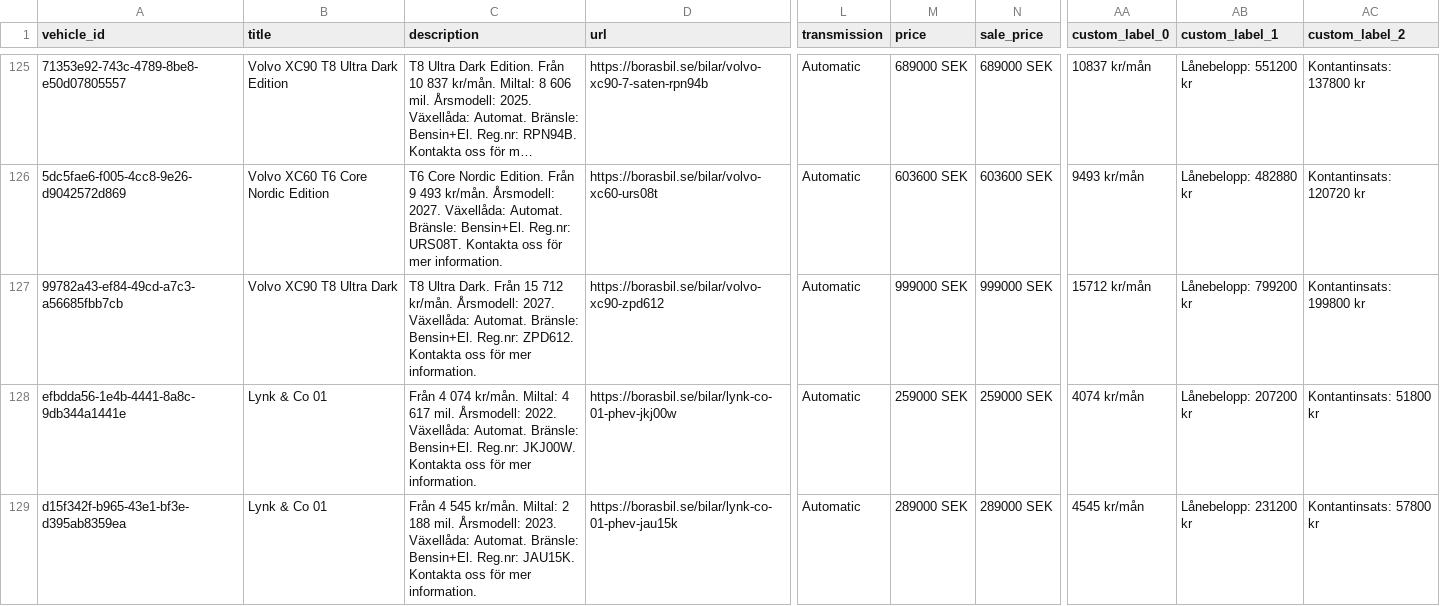
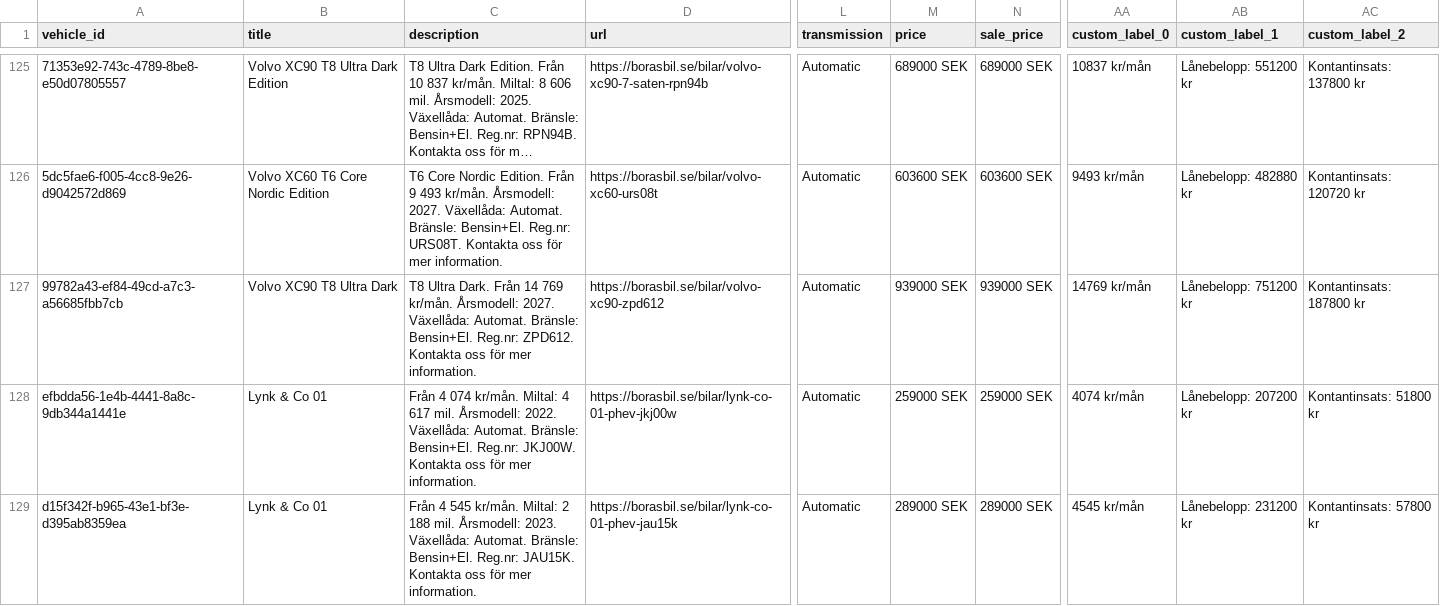
Before and after one commit to Milad-vivamedia/borasbil-facebook-feed, a CSV file: feed.csv, drawn as a sheet; only a part is shown, gaps mark what is left out; long unchanged cells end in …; the diff covers the shown part only; the diff names each change by its address in the sheet, - before the commit and + after, or states it on an @@ line.

Commit message:
Update feed 636b492ede17f28a9ce0ffe93aae6695e222b00f

```diff
--- a/feed.csv
+++ b/feed.csv
-C127 (description): …Dark. Från 15 712 kr/mån. Årsmodell:…
+C127 (description): …Dark. Från 14 769 kr/mån. Årsmodell:…
-M127 (price): 999000 SEK
+M127 (price): 939000 SEK
-N127 (sale_price): 999000 SEK
+N127 (sale_price): 939000 SEK
-AA127 (custom_label_0): 15712 kr/mån
+AA127 (custom_label_0): 14769 kr/mån
-AB127 (custom_label_1): Lånebelopp: 799200 kr
+AB127 (custom_label_1): Lånebelopp: 751200 kr
-AC127 (custom_label_2): Kontantinsats: 199800 kr
+AC127 (custom_label_2): Kontantinsats: 187800 kr
```
Also changed, not shown: 6 edited cells elsewhere in this file, 2 other files.
